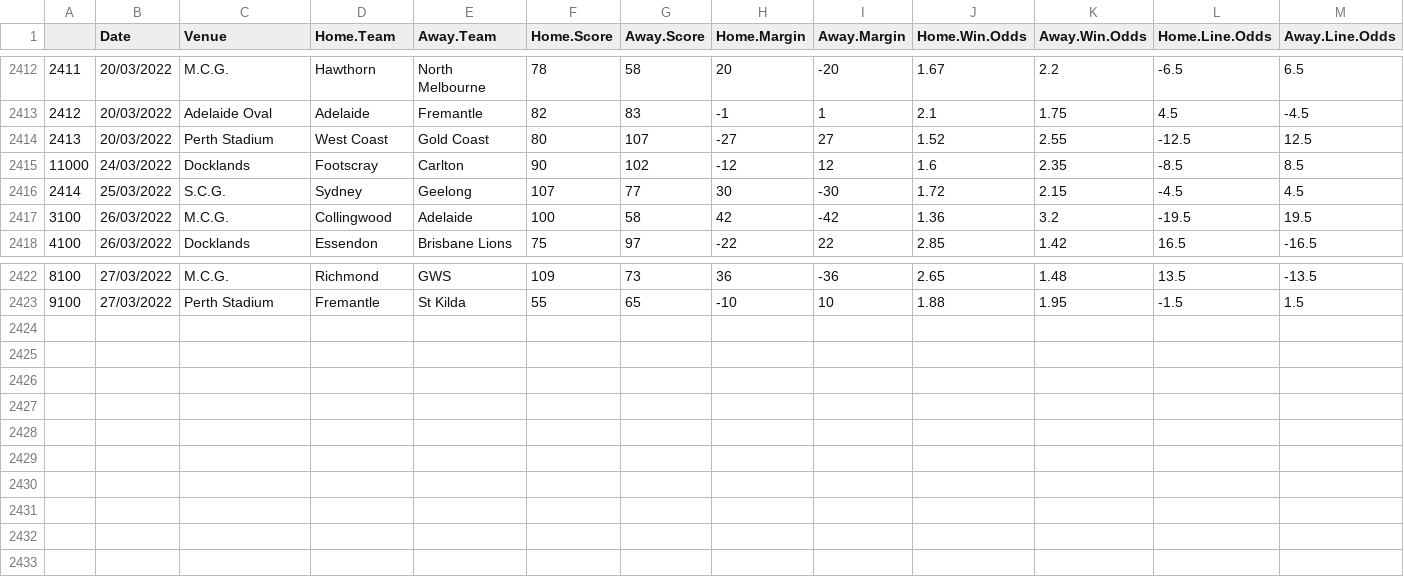
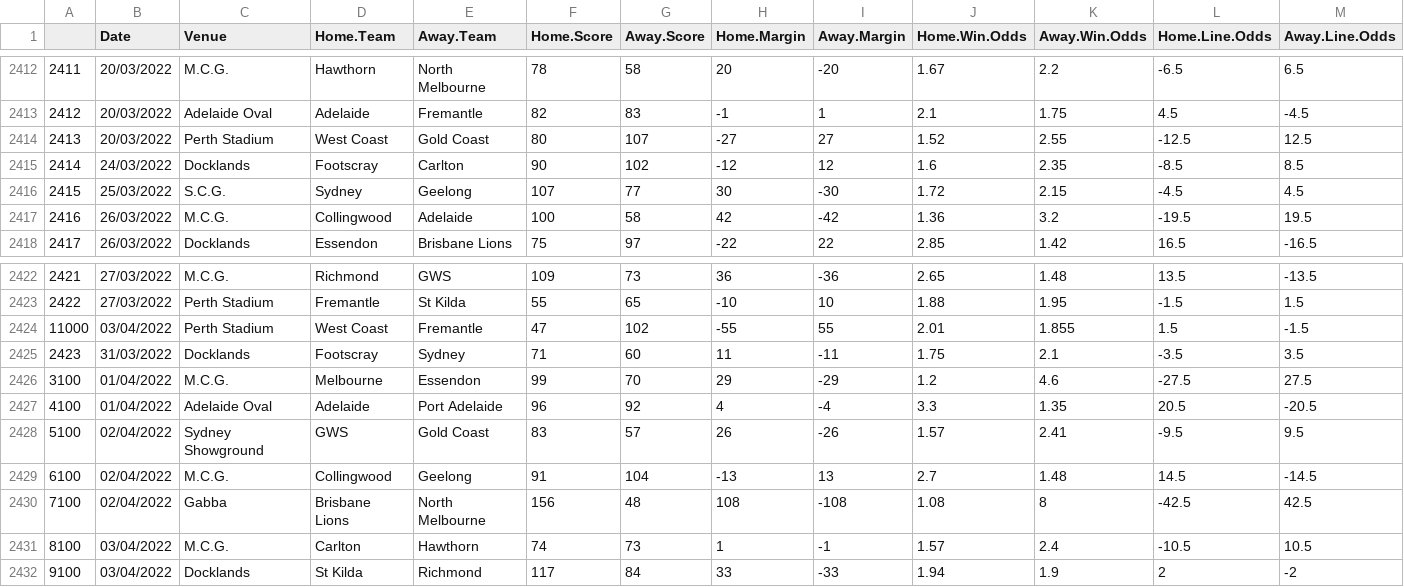
Before and after one commit to mitch-mooney/AFL_Predictions, a CSV file: csv_files/betting_odds.csv, drawn as a sheet; only a part is shown, gaps mark what is left out; rows hold the shown columns only; the diff names each change by its address in the sheet, - before the commit and + after, or states it on an @@ line.

Commit message:
2022 Round 4 Commit 1

```diff
--- a/csv_files/betting_odds.csv
+++ b/csv_files/betting_odds.csv
@@ column A renumbered between rows 2415 and 2423 @@
+row 2424: 11000 | 03/04/2022 | Perth Stadium | West Coast | Fremantle | 47 | 102 | -55 | 55 | 2.01 | 1.855 | 1.5 | -1.5
+row 2425: 2423 | 31/03/2022 | Docklands | Footscray | Sydney | 71 | 60 | 11 | -11 | 1.75 | 2.1 | -3.5 | 3.5
+row 2426: 3100 | 01/04/2022 | M.C.G. | Melbourne | Essendon | 99 | 70 | 29 | -29 | 1.2 | 4.6 | -27.5 | 27.5
+row 2427: 4100 | 01/04/2022 | Adelaide Oval | Adelaide | Port Adelaide | 96 | 92 | 4 | -4 | 3.3 | 1.35 | 20.5 | -20.5
+row 2428: 5100 | 02/04/2022 | Sydney Showground | GWS | Gold Coast | 83 | 57 | 26 | -26 | 1.57 | 2.41 | -9.5 | 9.5
+row 2429: 6100 | 02/04/2022 | M.C.G. | Collingwood | Geelong | 91 | 104 | -13 | 13 | 2.7 | 1.48 | 14.5 | -14.5
+row 2430: 7100 | 02/04/2022 | Gabba | Brisbane Lions | North Melbourne | 156 | 48 | 108 | -108 | 1.08 | 8 | -42.5 | 42.5
+row 2431: 8100 | 03/04/2022 | M.C.G. | Carlton | Hawthorn | 74 | 73 | 1 | -1 | 1.57 | 2.4 | -10.5 | 10.5
+row 2432: 9100 | 03/04/2022 | Docklands | St Kilda | Richmond | 117 | 84 | 33 | -33 | 1.94 | 1.9 | 2 | -2
```
Also changed, not shown: csv_files/round_predictions.csv, 3 other files.
